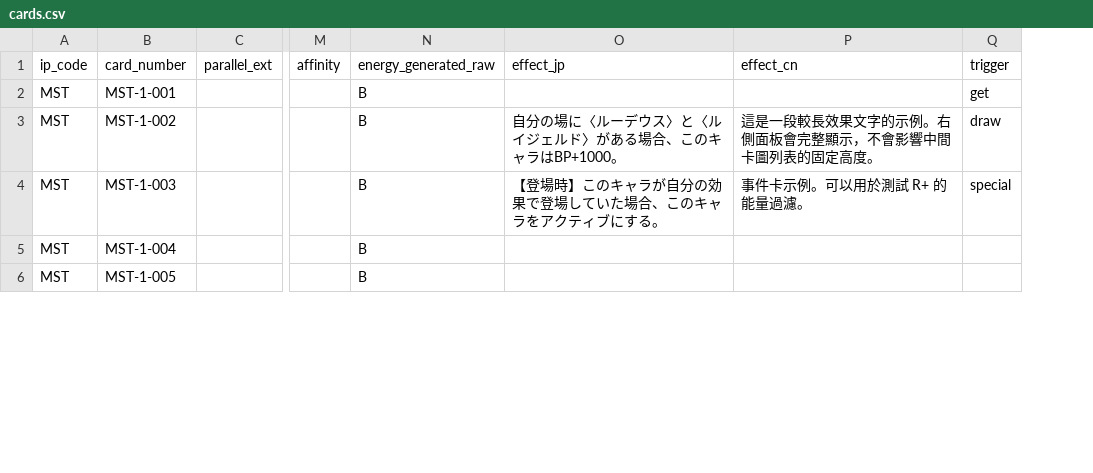
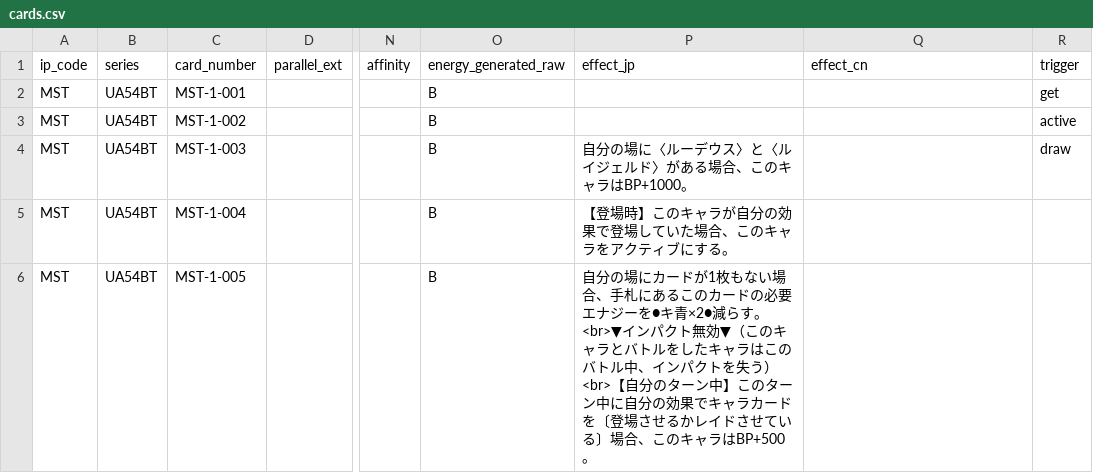
Before and after one commit to taro-nekketsutantou/ua-cardlist, a CSV file: scripts/cards.csv, drawn as a sheet; only a part is shown, gaps mark what is left out; addresses are those after the commit; the diff covers the shown part only; the diff names each change by its address in the sheet, - before the commit and + after, or states it on an @@ line.

Commit message:
update card

```diff
--- a/scripts/cards.csv
+++ b/scripts/cards.csv
+column B (series), rows 2-6: all UA54BT
-P3 (effect_jp): 自分の場に〈ルーデウス〉と〈ルイジェルド〉がある場合、このキャラはBP+1000。
+P3 (effect_jp): (empty)
-Q3 (effect_cn): 這是一段較長效果文字的示例。右側面板會完整顯示，不會影響中間卡圖列表的固定高度。
+Q3 (effect_cn): (empty)
-R3 (trigger): draw
+R3 (trigger): active
-P4 (effect_jp): 【登場時】このキャラが自分の効果で登場していた場合、このキャラをアクティブにする。
+P4 (effect_jp): 自分の場に〈ルーデウス〉と〈ルイジェルド〉がある場合、このキャラはBP+1000。
-Q4 (effect_cn): 事件卡示例。可以用於測試 R+ 的能量過濾。
+Q4 (effect_cn): (empty)
-R4 (trigger): special
+R4 (trigger): draw
-P5 (effect_jp): (empty)
+P5 (effect_jp): 【登場時】このキャラが自分の効果で登場していた場合、このキャラをアクティブにする。
-P6 (effect_jp): (empty)
+P6 (effect_jp): 自分の場にカードが1枚もない場合、手札にあるこのカードの必要エナジーを●キ青×2●減らす。<br>▼インパクト無効▼（このキャラとバトルをしたキャラはこのバトル中、インパクトを失う）<br>【自分のターン中】このターン中に自分の効果でキャラカードを〔登場させるかレイドさせている〕場合、このキャラはBP+500。
```
Also changed, not shown: 20 edited cells elsewhere in this file, data/cards.csv, 1 other file.
